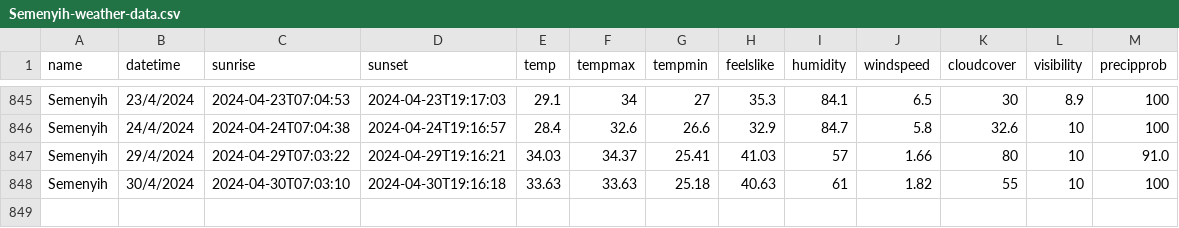
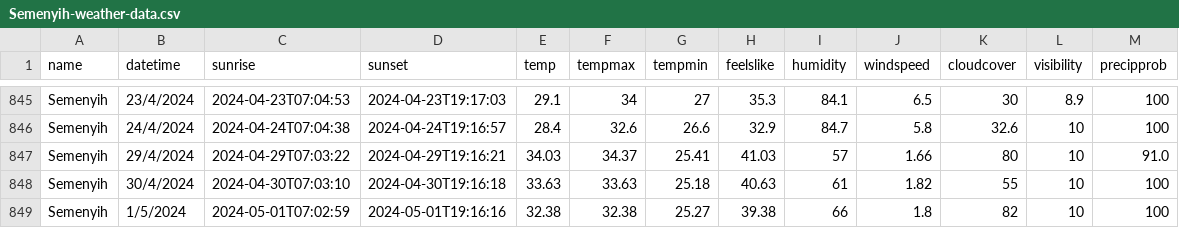
Before and after one commit to zhexiang2003/Final-Year-Project, a CSV file: Semenyih-weather-data.csv, drawn as a sheet; only a part is shown, gaps mark what is left out.

```diff
--- a/Semenyih-weather-data.csv
+++ b/Semenyih-weather-data.csv
@@ -848 +848,2 @@ Semenyih,29/4/2024,2024-04-29T07:03:22,2024-04-29T19:16:21,34.03,34.37,25.41,41.
 Semenyih,30/4/2024,2024-04-30T07:03:10,2024-04-30T19:16:18,33.63,33.63,25.18,40.63,61,1.82,55,10,100
+Semenyih,1/5/2024,2024-05-01T07:02:59,2024-05-01T19:16:16,32.38,32.38,25.27,39.38,66,1.8,82,10,100
```
Also changed, not shown: 1 other file.
